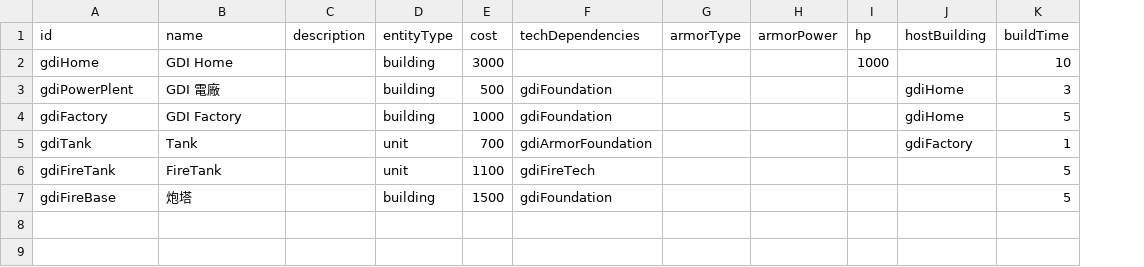
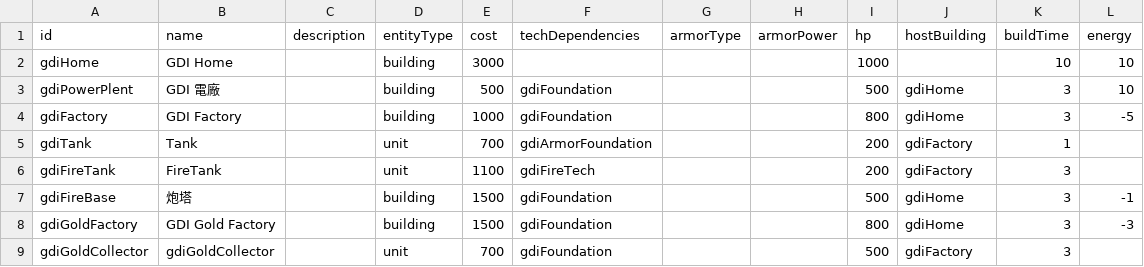
Before and after one commit to HanYu1983/Niba, a TSV file: dev/NibaUnity2/Assets/Demo/RedAlert/csv/RedAlert - entity.tsv, drawn as a sheet; the diff names each change by its address in the sheet, - before the commit and + after, or states it on an @@ line.

```diff
--- a/dev/NibaUnity2/Assets/Demo/RedAlert/csv/RedAlert - entity.tsv
+++ b/dev/NibaUnity2/Assets/Demo/RedAlert/csv/RedAlert - entity.tsv
+column L (energy), rows 2-7: 10 | 10 | -5 |  |  | -1
-I3 (hp): (empty)
+I3 (hp): 500
-I4 (hp): (empty)
+I4 (hp): 800
-K4 (buildTime): 5
+K4 (buildTime): 3
-I5:I6 (hp): (empty)
+I5:I6 (hp): 200
-J6 (hostBuilding): (empty)
+J6 (hostBuilding): gdiFactory
-K6:K7 (buildTime): 5
+K6:K7 (buildTime): 3
-I7 (hp): (empty)
+I7 (hp): 500
-J7 (hostBuilding): (empty)
+J7 (hostBuilding): gdiHome
+row 8: gdiGoldFactory | GDI Gold Factory |  | building | 1500 | gdiFoundation |  |  | 800 | gdiHome | 3 | -3
+row 9: gdiGoldCollector | gdiGoldCollector |  | unit | 700 | gdiFoundation |  |  | 500 | gdiFactory | 3
```
Also changed, not shown: 19 other files.
